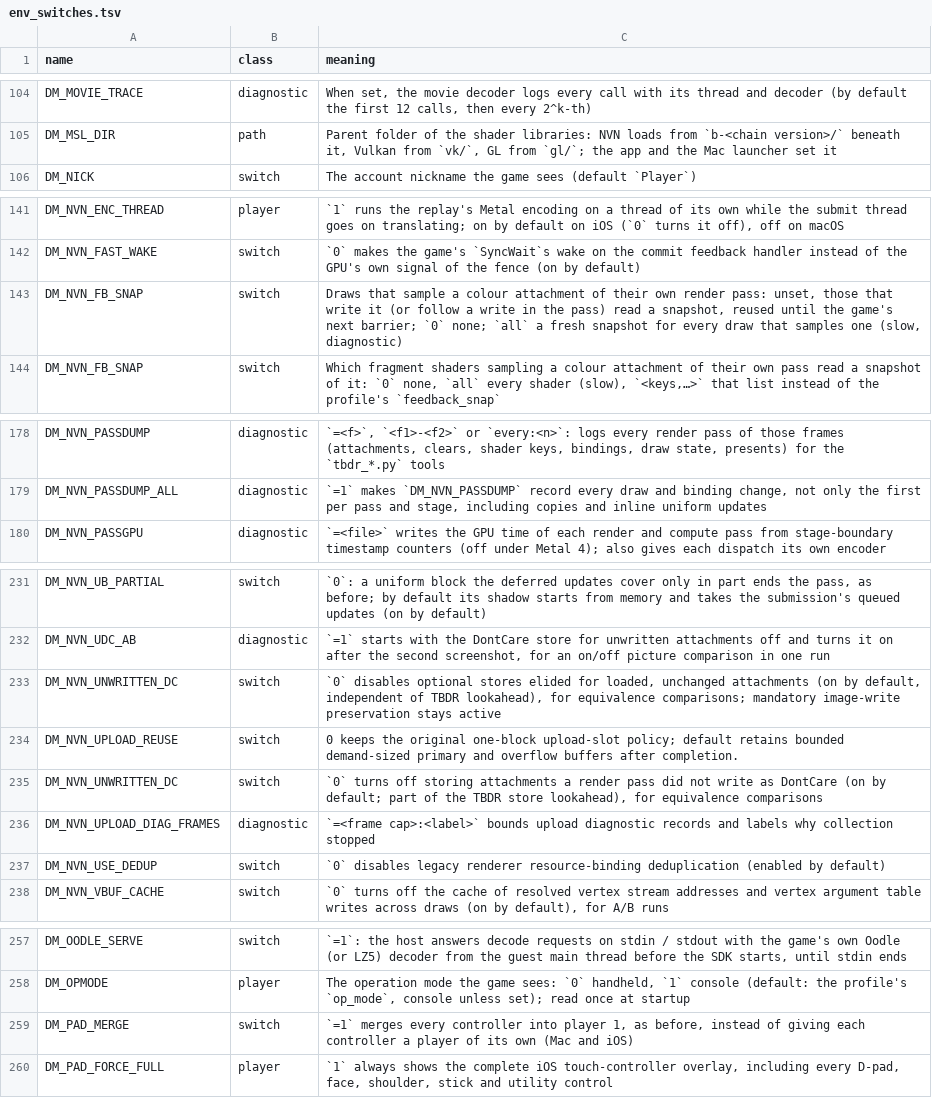
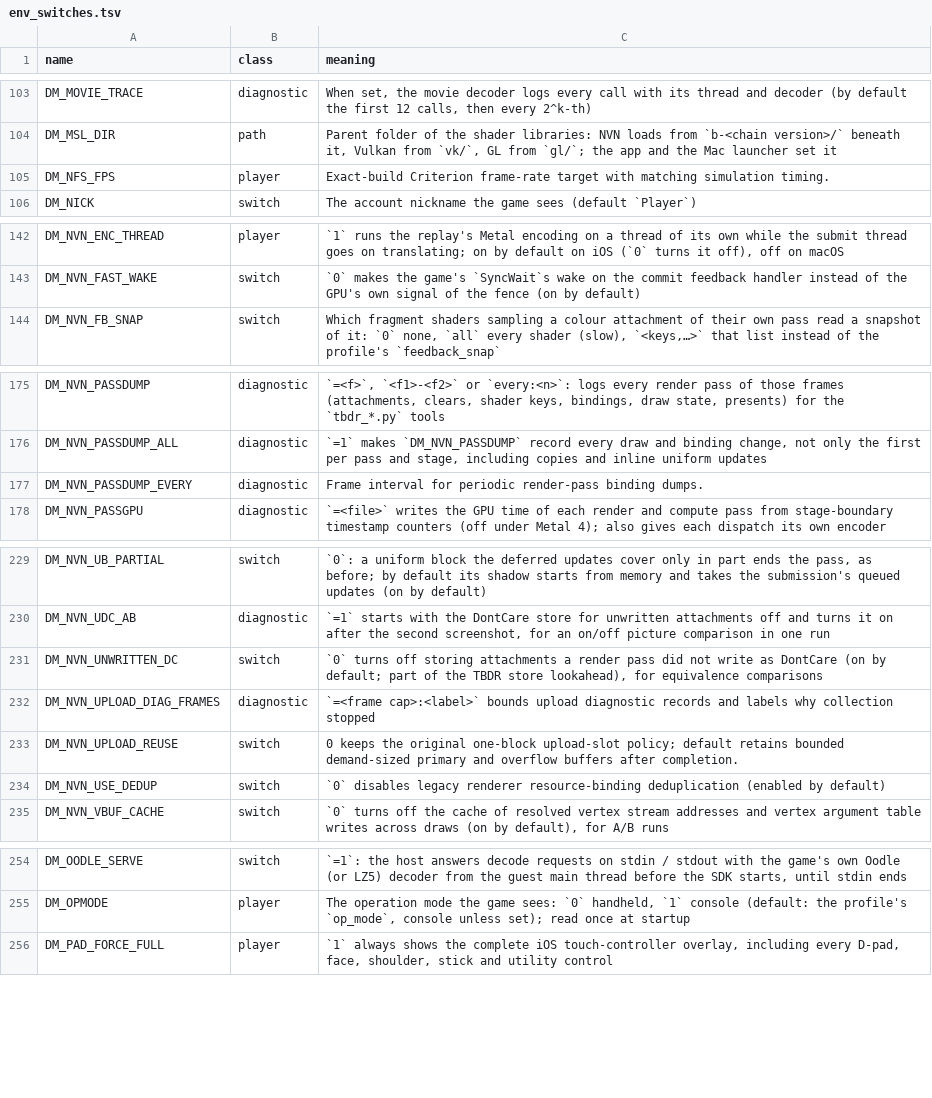
Before and after one commit to icey9527/nxnative, a TSV file: docs/env_switches.tsv, drawn as a sheet; only a part is shown, gaps mark what is left out; the diff covers the shown part only.

```diff
--- a/docs/env_switches.tsv
+++ b/docs/env_switches.tsv
@@ -105,2 +104,3 @@ DM_MOVIE_TRACE	diagnostic	When set, the movie decoder logs every call with its t
 DM_MSL_DIR	path	Parent folder of the shader libraries: NVN loads from `b-<chain version>/` beneath it, Vulkan from `vk/`, GL from `gl/`; the app and the Mac launcher set it
+DM_NFS_FPS	player	Exact-build Criterion frame-rate target with matching simulation timing.
 DM_NICK	switch	The account nickname the game sees (default `Player`)
@@ -142,3 +143,2 @@ DM_NVN_ENC_THREAD	player	`1` runs the replay's Metal encoding on a thread of its
 DM_NVN_FAST_WAKE	switch	`0` makes the game's `SyncWait`s wake on the commit feedback handler instead of the GPU's own signal of the fence (on by default)
-DM_NVN_FB_SNAP	switch	Draws that sample a colour attachment of their own render pass: unset, those that write it (or follow a write in the pass) read a snapshot, reused until the game's next barrier; `0` none; `all` a fresh snapshot for every draw that samples one (slow, diagnostic)
 DM_NVN_FB_SNAP	switch	Which fragment shaders sampling a colour attachment of their own pass read a snapshot of it: `0` none, `all` every shader (slow), `<keys,…>` that list instead of the profile's `feedback_snap`
@@ -179,2 +176,3 @@ DM_NVN_PASSDUMP	diagnostic	`=<f>`, `<f1>-<f2>` or `every:<n>`: logs every render
 DM_NVN_PASSDUMP_ALL	diagnostic	`=1` makes `DM_NVN_PASSDUMP` record every draw and binding change, not only the first per pass and stage, including copies and inline uniform updates
+DM_NVN_PASSDUMP_EVERY	diagnostic	Frame interval for periodic render-pass binding dumps.
 DM_NVN_PASSGPU	diagnostic	`=<file>` writes the GPU time of each render and compute pass from stage-boundary timestamp counters (off under Metal 4); also gives each dispatch its own encoder
@@ -232,6 +230,5 @@ DM_NVN_UB_PARTIAL	switch	`0`: a uniform block the deferred updates cover only in
 DM_NVN_UDC_AB	diagnostic	`=1` starts with the DontCare store for unwritten attachments off and turns it on after the second screenshot, for an on/off picture comparison in one run
-DM_NVN_UNWRITTEN_DC	switch	`0` disables optional stores elided for loaded, unchanged attachments (on by default, independent of TBDR lookahead), for equivalence comparisons; mandatory image-write preservation stays active
-DM_NVN_UPLOAD_REUSE	switch	0 keeps the original one-block upload-slot policy; default retains bounded demand-sized primary and overflow buffers after completion.
 DM_NVN_UNWRITTEN_DC	switch	`0` turns off storing attachments a render pass did not write as DontCare (on by default; part of the TBDR store lookahead), for equivalence comparisons
 DM_NVN_UPLOAD_DIAG_FRAMES	diagnostic	`=<frame cap>:<label>` bounds upload diagnostic records and labels why collection stopped
+DM_NVN_UPLOAD_REUSE	switch	0 keeps the original one-block upload-slot policy; default retains bounded demand-sized primary and overflow buffers after completion.
 DM_NVN_USE_DEDUP	switch	`0` disables legacy renderer resource-binding deduplication (enabled by default)
@@ -258,3 +255,2 @@ DM_OODLE_SERVE	switch	`=1`: the host answers decode requests on stdin / stdout w
 DM_OPMODE	player	The operation mode the game sees: `0` handheld, `1` console (default: the profile's `op_mode`, console unless set); read once at startup
-DM_PAD_MERGE	switch	`=1` merges every controller into player 1, as before, instead of giving each controller a player of its own (Mac and iOS)
 DM_PAD_FORCE_FULL	player	`1` always shows the complete iOS touch-controller overlay, including every D-pad, face, shoulder, stick and utility control
```
Also changed, not shown: 2 added rows, 5 removed rows and 6 moved rows elsewhere in this file, dm/games/01008F6008C5E000/game.tsv, 35 other files.
